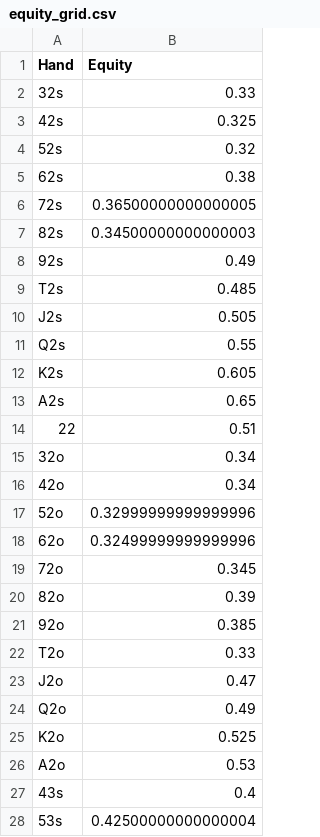
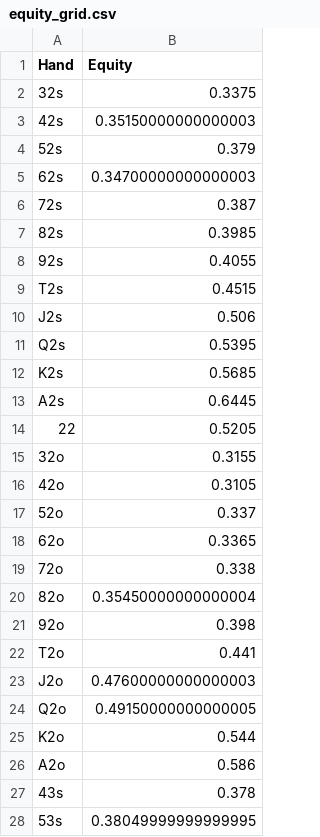
Before and after one commit to evangreen07/TexasHoldem, a CSV file: equity_grid.csv, drawn as a sheet; only a part is shown; the diff covers the shown part only.

```diff
--- a/equity_grid.csv
+++ b/equity_grid.csv
@@ -1,28 +1,28 @@
 Hand,Equity
-32s,0.33
-42s,0.325
-52s,0.32
-62s,0.38
-72s,0.36500000000000005
-82s,0.34500000000000003
-92s,0.49
-T2s,0.485
-J2s,0.505
-Q2s,0.55
-K2s,0.605
-A2s,0.65
-22,0.51
-32o,0.34
-42o,0.34
-52o,0.32999999999999996
-62o,0.32499999999999996
-72o,0.345
-82o,0.39
-92o,0.385
-T2o,0.33
-J2o,0.47
-Q2o,0.49
-K2o,0.525
-A2o,0.53
-43s,0.4
-53s,0.42500000000000004
+32s,0.3375
+42s,0.35150000000000003
+52s,0.379
+62s,0.34700000000000003
+72s,0.387
+82s,0.3985
+92s,0.4055
+T2s,0.4515
+J2s,0.506
+Q2s,0.5395
+K2s,0.5685
+A2s,0.6445
+22,0.5205
+32o,0.3155
+42o,0.3105
+52o,0.337
+62o,0.3365
+72o,0.338
+82o,0.35450000000000004
+92o,0.398
+T2o,0.441
+J2o,0.47600000000000003
+Q2o,0.49150000000000005
+K2o,0.544
+A2o,0.586
+43s,0.378
+53s,0.38049999999999995
```
Also changed, not shown: 141 edited cells elsewhere in this file, 2 other files.
